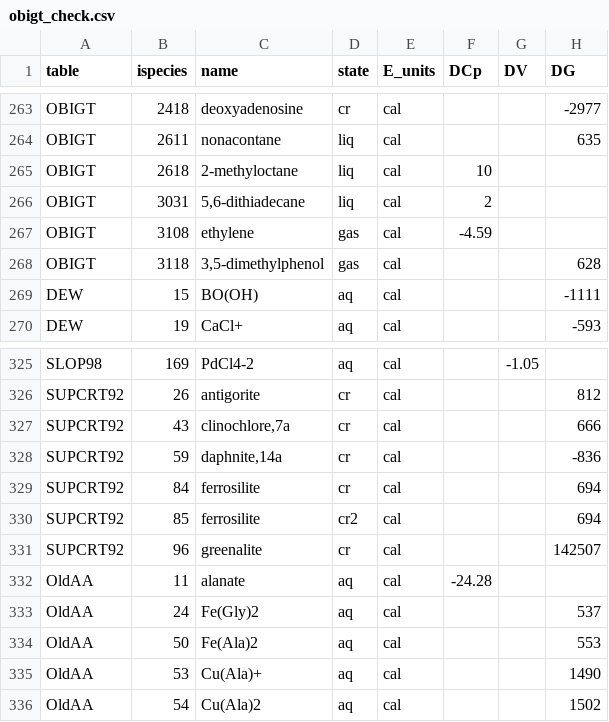
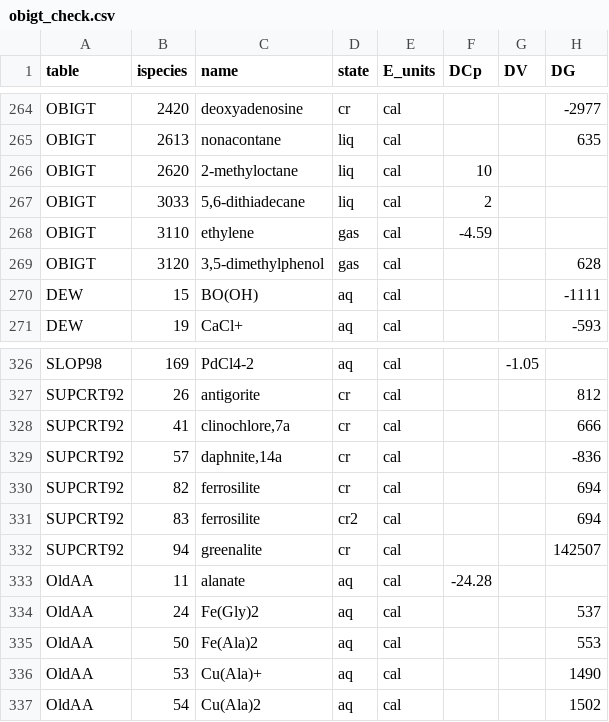
Before and after one commit to jedick/CHNOSZ, a CSV file: inst/extdata/adds/obigt_check.csv, drawn as a sheet; only a part is shown, gaps mark what is left out; the diff covers the shown part only.

```diff
--- a/inst/extdata/adds/obigt_check.csv
+++ b/inst/extdata/adds/obigt_check.csv
@@ -263,7 +264,7 @@
-"OBIGT",2418,"deoxyadenosine","cr","cal",,,-2977
-"OBIGT",2611,"nonacontane","liq","cal",,,635
-"OBIGT",2618,"2-methyloctane","liq","cal",10,,
-"OBIGT",3031,"5,6-dithiadecane","liq","cal",2,,
-"OBIGT",3108,"ethylene","gas","cal",-4.59,,
-"OBIGT",3118,"3,5-dimethylphenol","gas","cal",,,628
+"OBIGT",2420,"deoxyadenosine","cr","cal",,,-2977
+"OBIGT",2613,"nonacontane","liq","cal",,,635
+"OBIGT",2620,"2-methyloctane","liq","cal",10,,
+"OBIGT",3033,"5,6-dithiadecane","liq","cal",2,,
+"OBIGT",3110,"ethylene","gas","cal",-4.59,,
+"OBIGT",3120,"3,5-dimethylphenol","gas","cal",,,628
 "DEW",15,"BO(OH)","aq","cal",,,-1111
@@ -326,7 +327,7 @@
 "SUPCRT92",26,"antigorite","cr","cal",,,812
-"SUPCRT92",43,"clinochlore,7a","cr","cal",,,666
-"SUPCRT92",59,"daphnite,14a","cr","cal",,,-836
-"SUPCRT92",84,"ferrosilite","cr","cal",,,694
-"SUPCRT92",85,"ferrosilite","cr2","cal",,,694
-"SUPCRT92",96,"greenalite","cr","cal",,,142507
+"SUPCRT92",41,"clinochlore,7a","cr","cal",,,666
+"SUPCRT92",57,"daphnite,14a","cr","cal",,,-836
+"SUPCRT92",82,"ferrosilite","cr","cal",,,694
+"SUPCRT92",83,"ferrosilite","cr2","cal",,,694
+"SUPCRT92",94,"greenalite","cr","cal",,,142507
 "OldAA",11,"alanate","aq","cal",-24.28,,
```
Also changed, not shown: 3 added rows, 2 removed rows and 27 edited cells elsewhere in this file, 5 other files.
